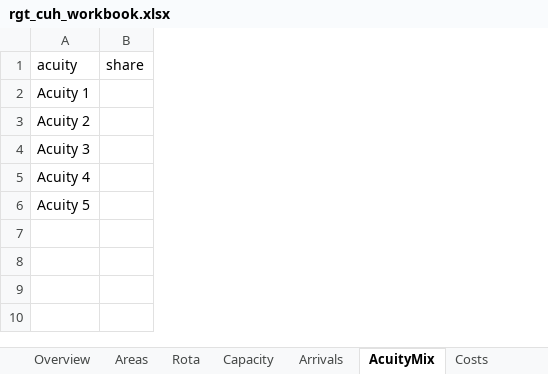
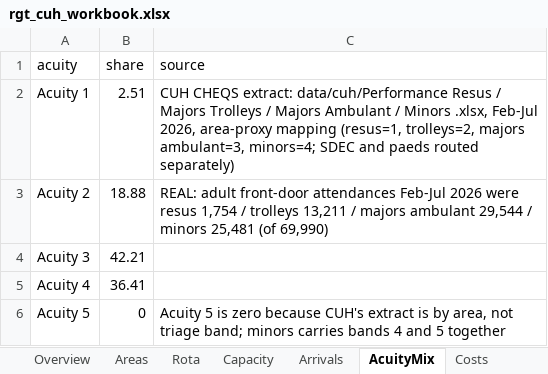
Before and after one commit to mrsonuk/Midshire-Portfolio, an Excel workbook: uec_hybrid/data/seeds/rgt_cuh_workbook.xlsx, sheet AcuityMix, drawn as a sheet; values as stored, in another font and other column widths than the file's, no borders; the diff names each change by its address in the sheet, - before the commit and + after, or states it on an @@ line.

```diff
--- a/uec_hybrid/data/seeds/rgt_cuh_workbook.xlsx (sheet AcuityMix)
+++ b/uec_hybrid/data/seeds/rgt_cuh_workbook.xlsx (sheet AcuityMix)
+column C (source), rows 2-6: CUH CHEQS extract: data/cuh/Performance Resus / Majors Trolleys / Majors Ambulant / Minors .xlsx, Feb-Jul 2026, area-proxy mapping (resus=1, trolleys=2, majors ambulant=3, minors=4; SDEC and paeds routed separately) | REAL: adult front-door attendances Feb-Jul 2026 were resus 1,754 / trolleys 13,211 / majors ambulant 29,544 / minors 25,481 (of 69,990) |  |  | Acuity 5 is zero because CUH's extract is by area, not triage band; minors carries bands 4 and 5 together
-B2 (share): (empty)
+B2 (share): 2.51
-B3 (share): (empty)
+B3 (share): 18.88
-B4 (share): (empty)
+B4 (share): 42.21
-B5 (share): (empty)
+B5 (share): 36.41
-B6 (share): (empty)
+B6 (share): 0
```
Also changed, not shown: sheet Arrivals, sheet Instructions, sheet Overview, sheet Areas, sheet Capacity, sheet ServiceTimes, other sheet tabs, 3 other files.
